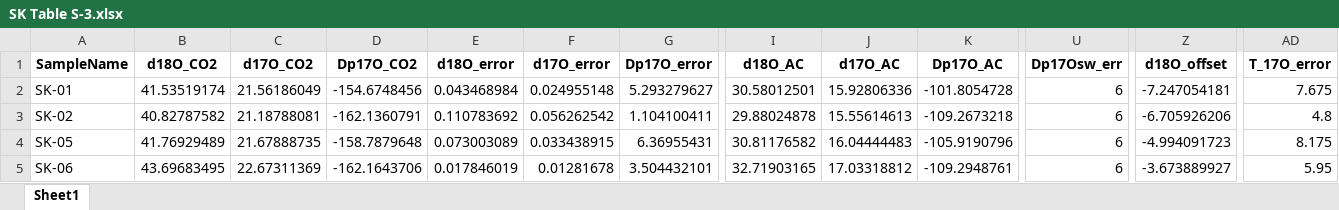
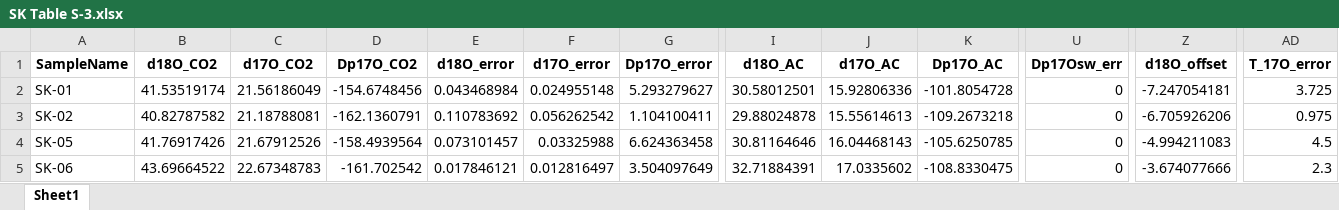
Before and after one commit to davidbajnai/coral-triple-o, an Excel workbook: SK Table S-3.xlsx, sheet Sheet1, drawn as a sheet; only a part is shown, gaps mark what is left out; values as stored, in another font and other column widths than the file's, no borders; the diff covers the shown part only; the diff names each change by its address in the sheet, - before the commit and + after, or states it on an @@ line.

```diff
--- a/SK Table S-3.xlsx (sheet Sheet1)
+++ b/SK Table S-3.xlsx (sheet Sheet1)
-U2:U5 (Dp17Osw_err): 6
+U2:U5 (Dp17Osw_err): 0
-AD2 (T_17O_error): 7.675
+AD2 (T_17O_error): 3.725
-AD3 (T_17O_error): 4.8
+AD3 (T_17O_error): 0.975
-B4 (d18O_CO2): 41.76929489
+B4 (d18O_CO2): 41.76917426
-C4 (d17O_CO2): 21.67888735
+C4 (d17O_CO2): 21.67912526
-D4 (Dp17O_CO2): -158.7879648
+D4 (Dp17O_CO2): -158.4939564
-E4 (d18O_error): 0.073003089
+E4 (d18O_error): 0.073101457
-F4 (d17O_error): 0.033438915
+F4 (d17O_error): 0.03325988
-G4 (Dp17O_error): 6.36955431
+G4 (Dp17O_error): 6.624363458
-I4 (d18O_AC): 30.81176582
+I4 (d18O_AC): 30.81164646
-J4 (d17O_AC): 16.04444483
+J4 (d17O_AC): 16.04468143
-K4 (Dp17O_AC): -105.9190796
+K4 (Dp17O_AC): -105.6250785
-Z4 (d18O_offset): -4.994091723
+Z4 (d18O_offset): -4.994211083
-AD4 (T_17O_error): 8.175
+AD4 (T_17O_error): 4.5
-B5 (d18O_CO2): 43.69683495
+B5 (d18O_CO2): 43.69664522
-C5 (d17O_CO2): 22.67311369
+C5 (d17O_CO2): 22.67348783
-D5 (Dp17O_CO2): -162.1643706
+D5 (Dp17O_CO2): -161.702542
-E5 (d18O_error): 0.017846019
+E5 (d18O_error): 0.017846121
-F5 (d17O_error): 0.01281678
+F5 (d17O_error): 0.012816497
-G5 (Dp17O_error): 3.504432101
+G5 (Dp17O_error): 3.504097649
-I5 (d18O_AC): 32.71903165
+I5 (d18O_AC): 32.71884391
-J5 (d17O_AC): 17.03318812
+J5 (d17O_AC): 17.0335602
-K5 (Dp17O_AC): -109.2948761
+K5 (Dp17O_AC): -108.8330475
-Z5 (d18O_offset): -3.673889927
+Z5 (d18O_offset): -3.674077666
-AD5 (T_17O_error): 5.95
+AD5 (T_17O_error): 2.3
```
Also changed, not shown: 168 edited cells elsewhere in this sheet, 11 other files.
